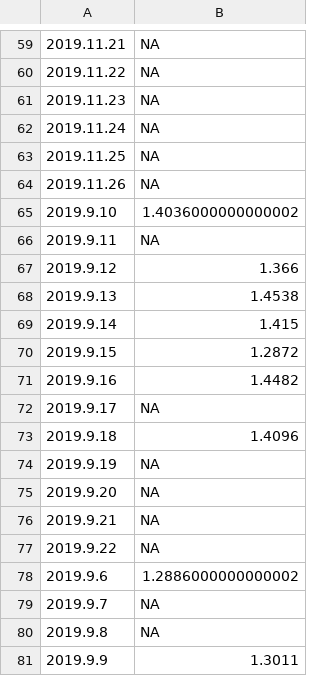
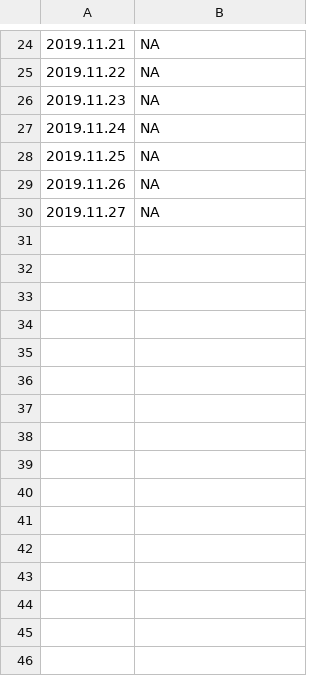
Before and after one commit to mozilla-mobile/fenix-nightly-perftest-results, a CSV file: ha-results.csv, drawn as a sheet; only a part is shown, gaps mark what is left out; the diff covers the shown part only.

```diff
--- a/ha-results.csv
+++ b/ha-results.csv
@@ -64,18 +29,2 @@
 2019.11.26, NA
-2019.9.10, 1.4036000000000002
-2019.9.11, NA
-2019.9.12, 1.366
-2019.9.13, 1.4538
-2019.9.14, 1.415
-2019.9.15, 1.2872
-2019.9.16, 1.4482
-2019.9.17, NA
-2019.9.18, 1.4096
-2019.9.19, NA
-2019.9.20, NA
-2019.9.21, NA
-2019.9.22, NA
-2019.9.6, 1.2886000000000002
-2019.9.7, NA
-2019.9.8, NA
-2019.9.9, 1.3011
+2019.11.27, NA
```
Also changed, not shown: 35 removed rows elsewhere in this file, al-results.csv.
